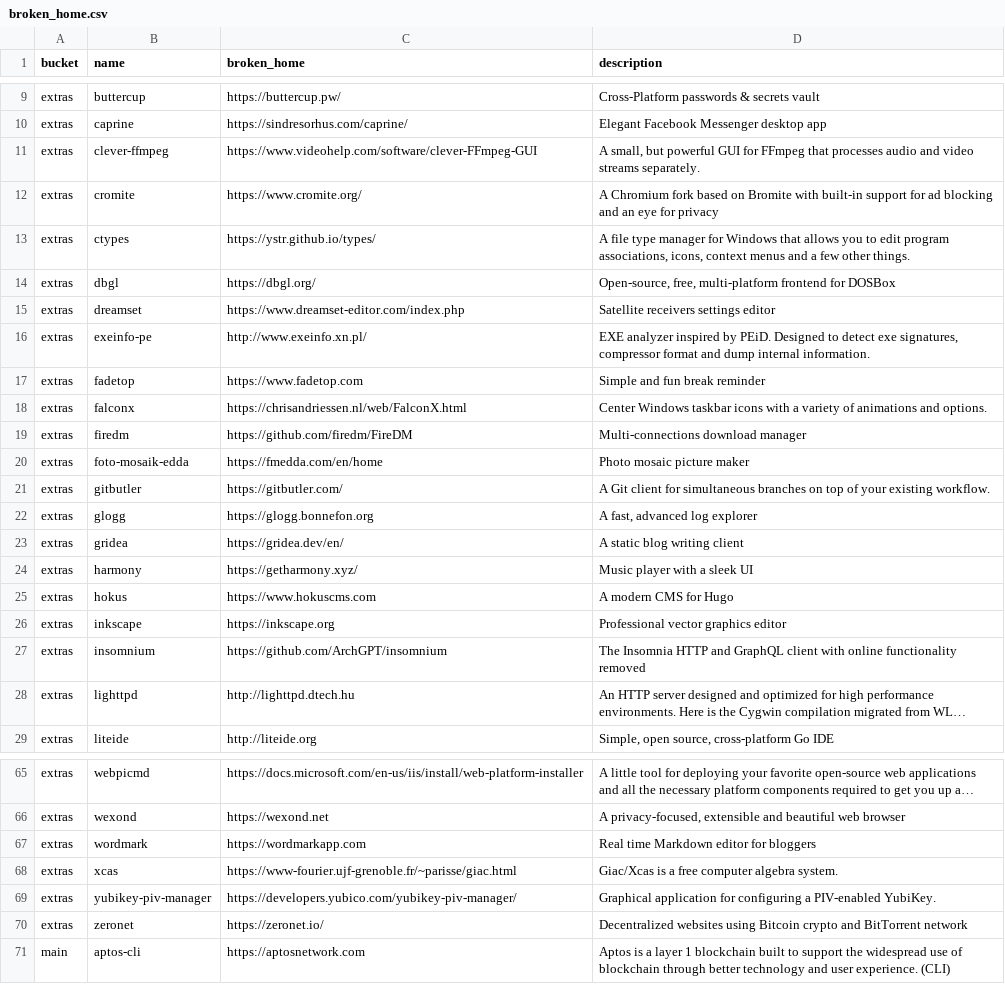
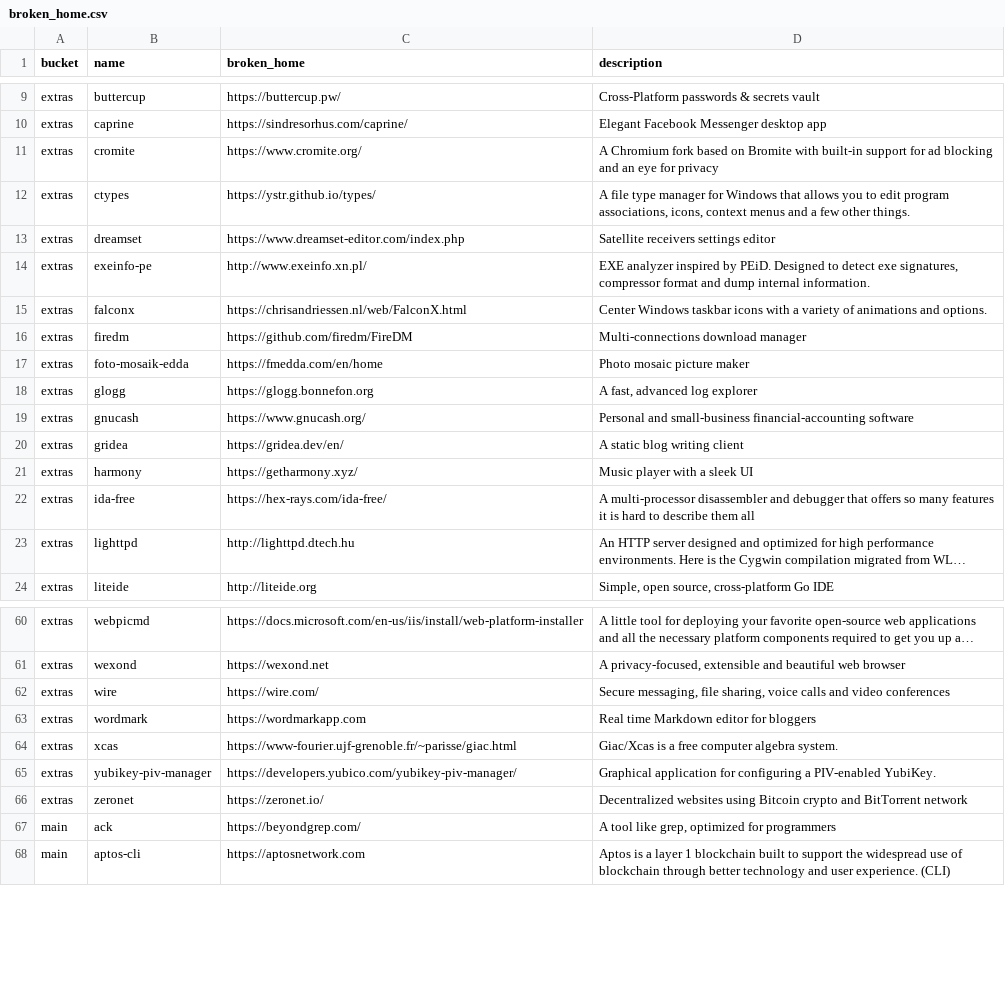
Before and after one commit to scillidan/actions, a CSV file: scoop-manifests/broken_home.csv, drawn as a sheet; only a part is shown, gaps mark what is left out; long unchanged cells end in …; removed rows and columns are numbered as before the commit, all else as after; the diff covers the shown part only; the diff names each change by its address in the sheet, - before the commit and + after, or states it on an @@ line.

```diff
--- a/scoop-manifests/broken_home.csv
+++ b/scoop-manifests/broken_home.csv
-row 11: extras | clever-ffmpeg | https://www.videohelp.com/software/clever-FFmpeg-GUI | A small, but powerful GUI for FFmpeg that processes audio and video streams separately.
-row 14: extras | dbgl | https://dbgl.org/ | Open-source, free, multi-platform frontend for DOSBox
-row 17: extras | fadetop | https://www.fadetop.com | Simple and fun break reminder
-row 21: extras | gitbutler | https://gitbutler.com/ | A Git client for simultaneous branches on top of your existing workflow.
+row 19: extras | gnucash | https://www.gnucash.org/ | Personal and small-business financial-accounting software
-row 25: extras | hokus | https://www.hokuscms.com | A modern CMS for Hugo
-row 26: extras | inkscape | https://inkscape.org | Professional vector graphics editor
-row 27: extras | insomnium | https://github.com/ArchGPT/insomnium | The Insomnia HTTP and GraphQL client with online functionality removed
+row 22: extras | ida-free | https://hex-rays.com/ida-free/ | A multi-processor disassembler and debugger that offers so many features it is hard to describe them all
+row 62: extras | wire | https://wire.com/ | Secure messaging, file sharing, voice calls and video conferences
+row 67: main | ack | https://beyondgrep.com/ | A tool like grep, optimized for programmers
```
Also changed, not shown: 1 added row and 5 removed rows elsewhere in this file, scoop-manifests/added_extras.csv, scoop-manifests/added_main.csv, 2 other files.
